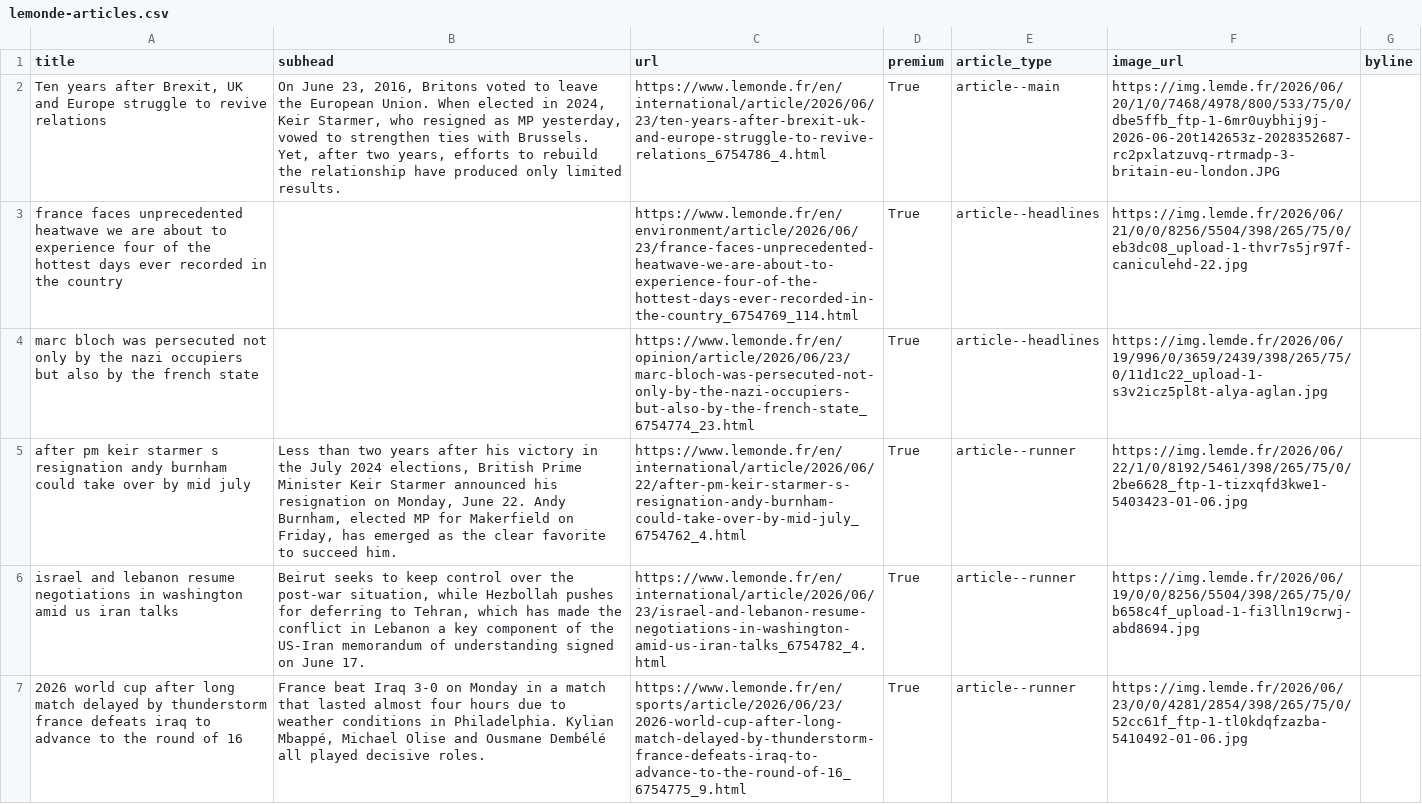
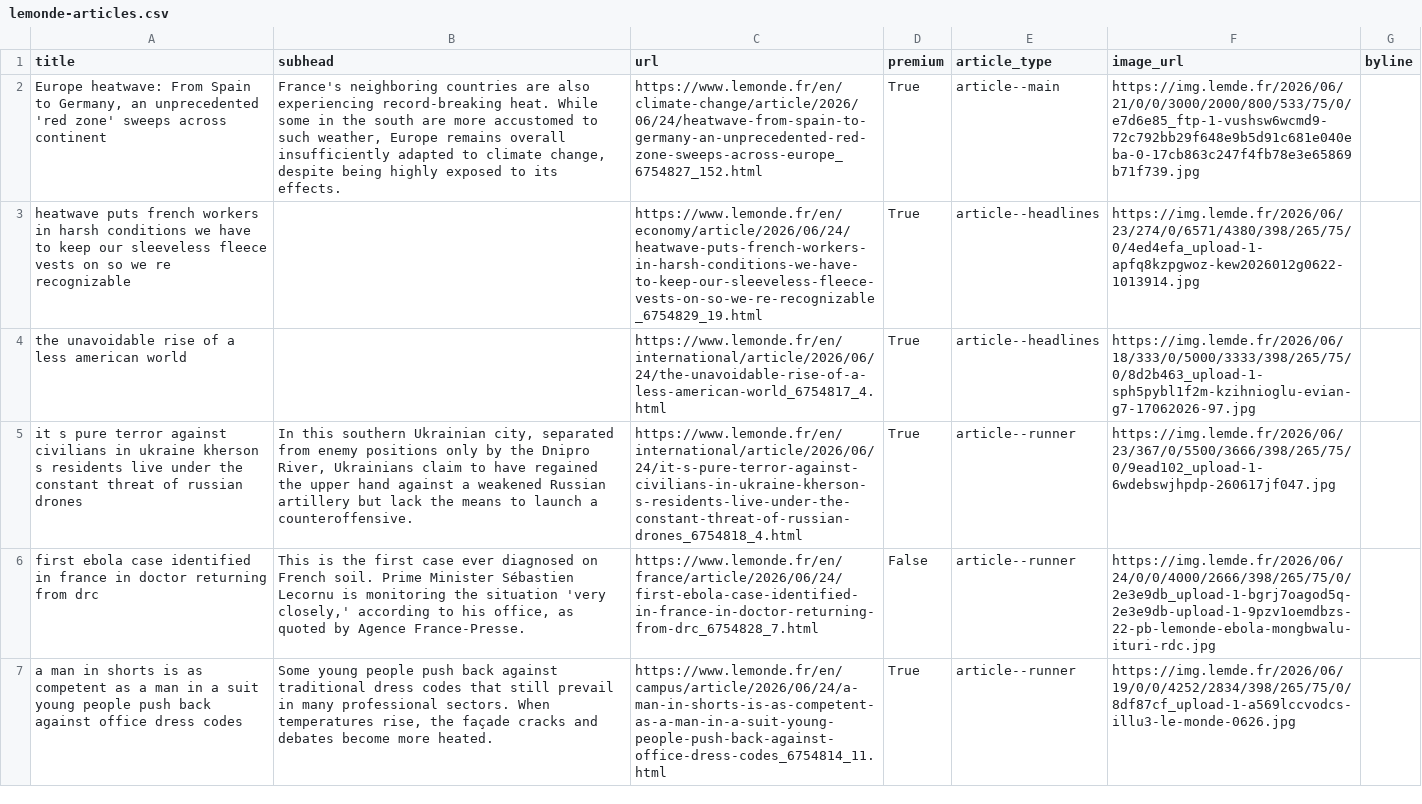
Before and after one commit to Isoparkes/Lede-LeMonde-AutoUpdate, a CSV file: lemonde-articles.csv, drawn as a sheet; only a part is shown; removed rows and columns are numbered as before the commit, all else as after; the diff covers the shown part only; the diff names each change by its address in the sheet, - before the commit and + after, or states it on an @@ line.

```diff
--- a/lemonde-articles.csv
+++ b/lemonde-articles.csv
-A2 (title): Ten years after Brexit, UK and Europe struggle to revive relations
+A2 (title): Europe heatwave: From Spain to Germany, an unprecedented 'red zone' sweeps across continent
-B2 (subhead): On June 23, 2016, Britons voted to leave the European Union. When elected in 2024, Keir Starmer, who resigned as MP yesterday, vowed to strengthen ties with Brussels. Yet, after two years, efforts to rebuild the relationship have produced only limited results.
+B2 (subhead): France's neighboring countries are also experiencing record-breaking heat. While some in the south are more accustomed to such weather, Europe remains overall insufficiently adapted to climate change, despite being highly exposed to its effects.
-C2 (url): https://www.lemonde.fr/en/international/article/2026/06/23/ten-years-after-brexit-uk-and-europe-struggle-to-revive-relations_6754786_4.html
+C2 (url): https://www.lemonde.fr/en/climate-change/article/2026/06/24/heatwave-from-spain-to-germany-an-unprecedented-red-zone-sweeps-across-europe_6754827_152.html
-F2 (image_url): https://img.lemde.fr/2026/06/20/1/0/7468/4978/800/533/75/0/dbe5ffb_ftp-1-6mr0uybhij9j-2026-06-20t142653z-2028352687-rc2pxlatzuvq-rtrmadp-3-britain-eu-london.JPG
+F2 (image_url): https://img.lemde.fr/2026/06/21/0/0/3000/2000/800/533/75/0/e7d6e85_ftp-1-vushsw6wcmd9-72c792bb29f648e9b5d91c681e040eba-0-17cb863c247f4fb78e3e65869b71f739.jpg
-A3 (title): france faces unprecedented heatwave we are about to experience four of the hottest days ever recorded in the country
+A3 (title): heatwave puts french workers in harsh conditions we have to keep our sleeveless fleece vests on so we re recognizable
-C3 (url): https://www.lemonde.fr/en/environment/article/2026/06/23/france-faces-unprecedented-heatwave-we-are-about-to-experience-four-of-the-hottest-days-ever-recorded-in-the-country_6754769_114.html
+C3 (url): https://www.lemonde.fr/en/economy/article/2026/06/24/heatwave-puts-french-workers-in-harsh-conditions-we-have-to-keep-our-sleeveless-fleece-vests-on-so-we-re-recognizable_6754829_19.html
-F3 (image_url): https://img.lemde.fr/2026/06/21/0/0/8256/5504/398/265/75/0/eb3dc08_upload-1-thvr7s5jr97f-caniculehd-22.jpg
+F3 (image_url): https://img.lemde.fr/2026/06/23/274/0/6571/4380/398/265/75/0/4ed4efa_upload-1-apfq8kzpgwoz-kew2026012g0622-1013914.jpg
-A4 (title): marc bloch was persecuted not only by the nazi occupiers but also by the french state
+A4 (title): the unavoidable rise of a less american world
-C4 (url): https://www.lemonde.fr/en/opinion/article/2026/06/23/marc-bloch-was-persecuted-not-only-by-the-nazi-occupiers-but-also-by-the-french-state_6754774_23.html
+C4 (url): https://www.lemonde.fr/en/international/article/2026/06/24/the-unavoidable-rise-of-a-less-american-world_6754817_4.html
-F4 (image_url): https://img.lemde.fr/2026/06/19/996/0/3659/2439/398/265/75/0/11d1c22_upload-1-s3v2icz5pl8t-alya-aglan.jpg
+F4 (image_url): https://img.lemde.fr/2026/06/18/333/0/5000/3333/398/265/75/0/8d2b463_upload-1-sph5pybl1f2m-kzihnioglu-evian-g7-17062026-97.jpg
-A5 (title): after pm keir starmer s resignation andy burnham could take over by mid july
+A5 (title): it s pure terror against civilians in ukraine kherson s residents live under the constant threat of russian drones
-B5 (subhead): Less than two years after his victory in the July 2024 elections, British Prime Minister Keir Starmer announced his resignation on Monday, June 22. Andy Burnham, elected MP for Makerfield on Friday, has emerged as the clear favorite to succeed him.
+B5 (subhead): In this southern Ukrainian city, separated from enemy positions only by the Dnipro River, Ukrainians claim to have regained the upper hand against a weakened Russian artillery but lack the means to launch a counteroffensive.
-C5 (url): https://www.lemonde.fr/en/international/article/2026/06/22/after-pm-keir-starmer-s-resignation-andy-burnham-could-take-over-by-mid-july_6754762_4.html
+C5 (url): https://www.lemonde.fr/en/international/article/2026/06/24/it-s-pure-terror-against-civilians-in-ukraine-kherson-s-residents-live-under-the-constant-threat-of-russian-drones_6754818_4.html
-F5 (image_url): https://img.lemde.fr/2026/06/22/1/0/8192/5461/398/265/75/0/2be6628_ftp-1-tizxqfd3kwe1-5403423-01-06.jpg
+F5 (image_url): https://img.lemde.fr/2026/06/23/367/0/5500/3666/398/265/75/0/9ead102_upload-1-6wdebswjhpdp-260617jf047.jpg
+row 6: first ebola case identified in france in doctor returning from drc | This is the first case ever diagnosed on French soil. Prime Minister Sébastien Lecornu is monitoring the situation 'very closely,' according to his office, as quoted by Agence France-Presse. | https://www.lemonde.fr/en/france/article/2026/06/24/first-ebola-case-identified-in-france-in-doctor-returning-from-drc_6754828_7.html | False | article--runner | https://img.lemde.fr/2026/06/24/0/0/4000/2666/398/265/75/0/2e3e9db_upload-1-bgrj7oagod5q-2e3e9db-upload-1-9pzv1oemdbzs-22-pb-lemonde-ebola-mongbwalu-ituri-rdc.jpg
-A7 (title): israel and lebanon resume negotiations in washington amid us iran talks
+A7 (title): a man in shorts is as competent as a man in a suit young people push back against office dress codes
-B7 (subhead): Beirut seeks to keep control over the post-war situation, while Hezbollah pushes for deferring to Tehran, which has made the conflict in Lebanon a key component of the US-Iran memorandum of understanding signed on June 17.
+B7 (subhead): Some young people push back against traditional dress codes that still prevail in many professional sectors. When temperatures rise, the façade cracks and debates become more heated.
-C7 (url): https://www.lemonde.fr/en/international/article/2026/06/23/israel-and-lebanon-resume-negotiations-in-washington-amid-us-iran-talks_6754782_4.html
+C7 (url): https://www.lemonde.fr/en/campus/article/2026/06/24/a-man-in-shorts-is-as-competent-as-a-man-in-a-suit-young-people-push-back-against-office-dress-codes_6754814_11.html
-F7 (image_url): https://img.lemde.fr/2026/06/19/0/0/8256/5504/398/265/75/0/b658c4f_upload-1-fi3lln19crwj-abd8694.jpg
+F7 (image_url): https://img.lemde.fr/2026/06/19/0/0/4252/2834/398/265/75/0/8df87cf_upload-1-a569lccvodcs-illu3-le-monde-0626.jpg
-row 7: 2026 world cup after long match delayed by thunderstorm france defeats iraq to advance to the round of 16 | France beat Iraq 3-0 on Monday in a match that lasted almost four hours due to weather conditions in Philadelphia. Kylian Mbappé, Michael Olise and Ousmane Dembélé all played decisive roles. | https://www.lemonde.fr/en/sports/article/2026/06/23/2026-world-cup-after-long-match-delayed-by-thunderstorm-france-defeats-iraq-to-advance-to-the-round-of-16_6754775_9.html | True | article--runner | https://img.lemde.fr/2026/06/23/0/0/4281/2854/398/265/75/0/52cc61f_ftp-1-tl0kdqfzazba-5410492-01-06.jpg
```
Also changed, not shown: 7 added rows, 7 removed rows and 21 edited cells elsewhere in this file.
